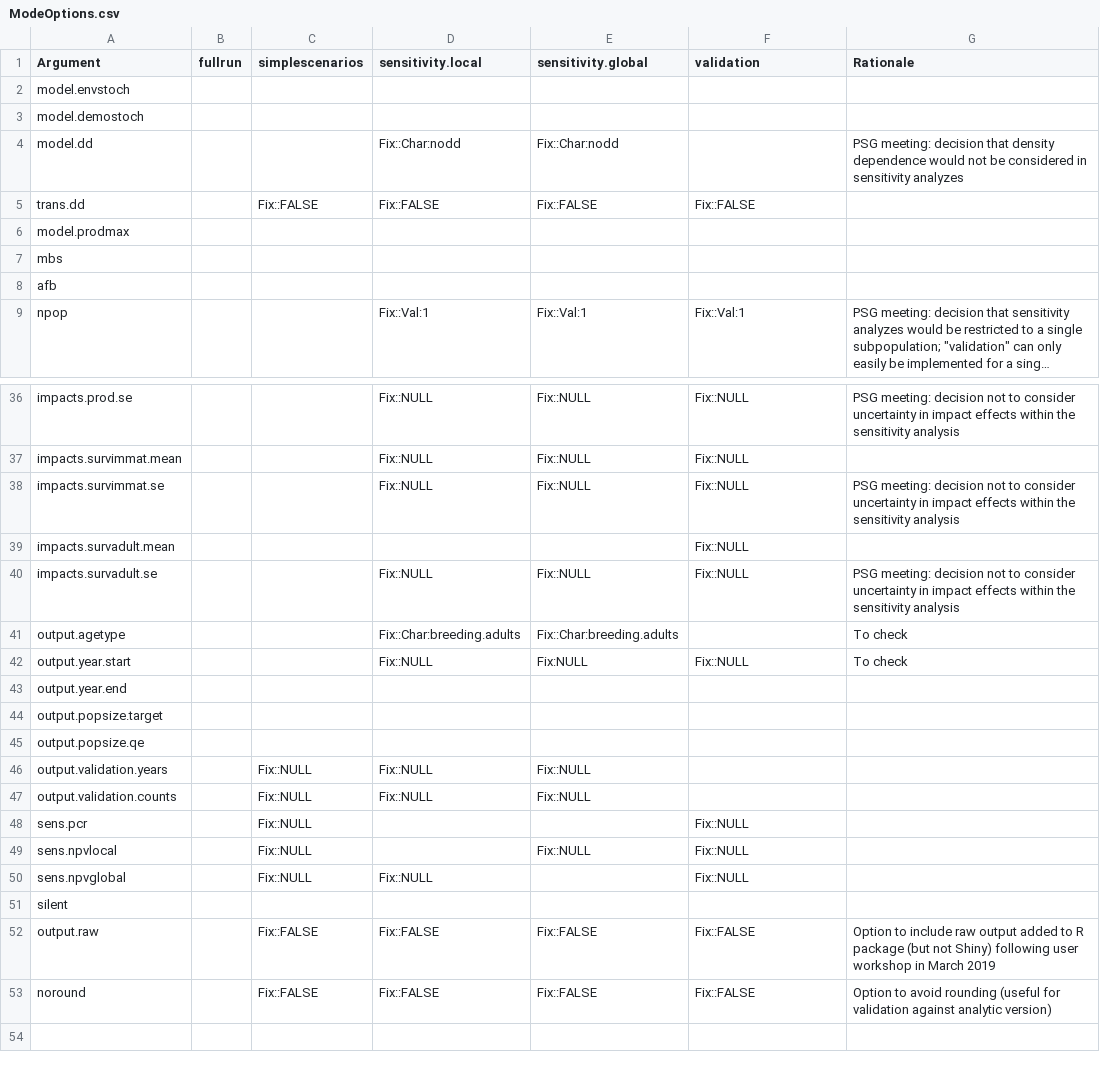
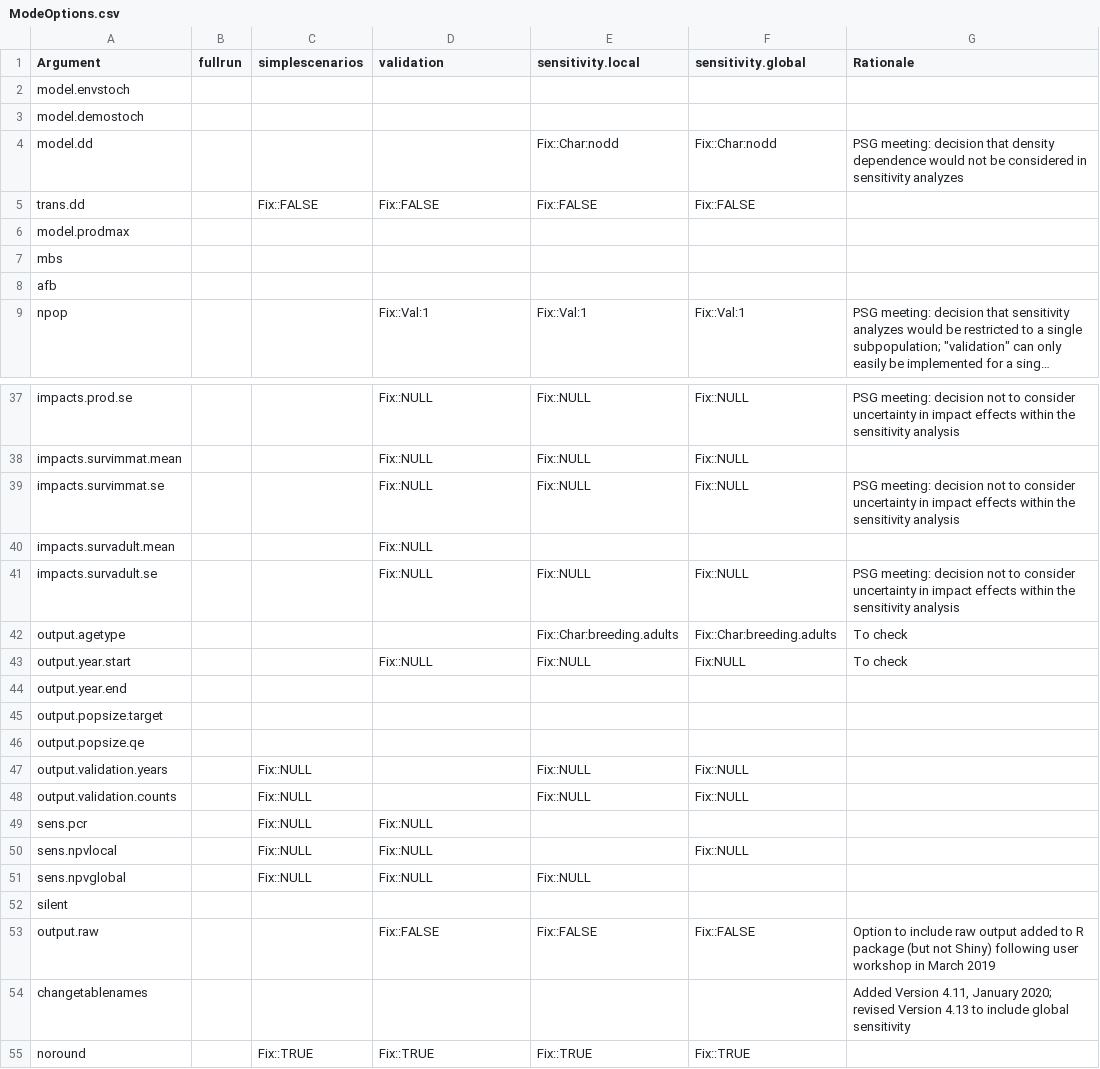
Before and after one commit to naturalengland/Seabird_PVA_Tool, a CSV file: R/Rpackage/ModeOptions.csv (was R/ModeOptions.csv), drawn as a sheet; only a part is shown, gaps mark what is left out; long unchanged cells end in …; the diff covers the shown part only.

Commit message:
Version 4.13 of the R package, with UI version 1.6. Folder structure changed for clarity. Test files added.

```diff
--- a/R/ModeOptions.csv
+++ b/R/Rpackage/ModeOptions.csv
@@ -1,5 +1,5 @@
-Argument,fullrun,simplescenarios,sensitivity.local,sensitivity.global,validation,Rationale
+Argument,fullrun,simplescenarios,validation,sensitivity.local,sensitivity.global,Rationale
 model.envstoch,,,,,,
 model.demostoch,,,,,,
-model.dd,,,Fix::Char:nodd,Fix::Char:nodd,,PSG meeting: decision that density dependence would not be considered in sensitivity analyzes
+model.dd,,,,Fix::Char:nodd,Fix::Char:nodd,PSG meeting: decision that density dependence would not be considered in sensitivity analyzes
 trans.dd,,Fix::FALSE,Fix::FALSE,Fix::FALSE,Fix::FALSE,
@@ -38,6 +39,6 @@ impacts.survimmat.mean,,,Fix::NULL,Fix::NULL,Fix::NULL,
 impacts.survimmat.se,,,Fix::NULL,Fix::NULL,Fix::NULL,PSG meeting: decision not to consider uncertainty in impact effects within the sensitivity analysis
-impacts.survadult.mean,,,,,Fix::NULL,
+impacts.survadult.mean,,,Fix::NULL,,,
 impacts.survadult.se,,,Fix::NULL,Fix::NULL,Fix::NULL,PSG meeting: decision not to consider uncertainty in impact effects within the sensitivity analysis
-output.agetype,,,Fix::Char:breeding.adults,Fix::Char:breeding.adults,,To check
-output.year.start,,,Fix::NULL,Fix:NULL,Fix::NULL,To check
+output.agetype,,,,Fix::Char:breeding.adults,Fix::Char:breeding.adults,To check
+output.year.start,,,Fix::NULL,Fix::NULL,Fix:NULL,To check
 output.year.end,,,,,,
@@ -45,9 +46,10 @@ output.popsize.target,,,,,,
 output.popsize.qe,,,,,,
-output.validation.years,,Fix::NULL,Fix::NULL,Fix::NULL,,
-output.validation.counts,,Fix::NULL,Fix::NULL,Fix::NULL,,
-sens.pcr,,Fix::NULL,,,Fix::NULL,
-sens.npvlocal,,Fix::NULL,,Fix::NULL,Fix::NULL,
-sens.npvglobal,,Fix::NULL,Fix::NULL,,Fix::NULL,
+output.validation.years,,Fix::NULL,,Fix::NULL,Fix::NULL,
+output.validation.counts,,Fix::NULL,,Fix::NULL,Fix::NULL,
+sens.pcr,,Fix::NULL,Fix::NULL,,,
+sens.npvlocal,,Fix::NULL,Fix::NULL,,Fix::NULL,
+sens.npvglobal,,Fix::NULL,Fix::NULL,Fix::NULL,,
 silent,,,,,,
-output.raw,,Fix::FALSE,Fix::FALSE,Fix::FALSE,Fix::FALSE,Option to include raw output added to R package (but not Shiny) following user workshop in March 2019
-noround,,Fix::FALSE,Fix::FALSE,Fix::FALSE,Fix::FALSE,Option to avoid rounding (useful for validation against analytic version)
+output.raw,,,Fix::FALSE,Fix::FALSE,Fix::FALSE,Option to include raw output added to R package (but not Shiny) following user workshop in March 2019
+changetablenames,,,,,,"Added Version 4.11, January 2020; revised Version 4.13 to include global sensitivity"
+noround,,Fix::TRUE,Fix::TRUE,Fix::TRUE,Fix::TRUE,
```
Also changed, not shown: 1 added row and 22 edited cells elsewhere in this file, 54 other files.
